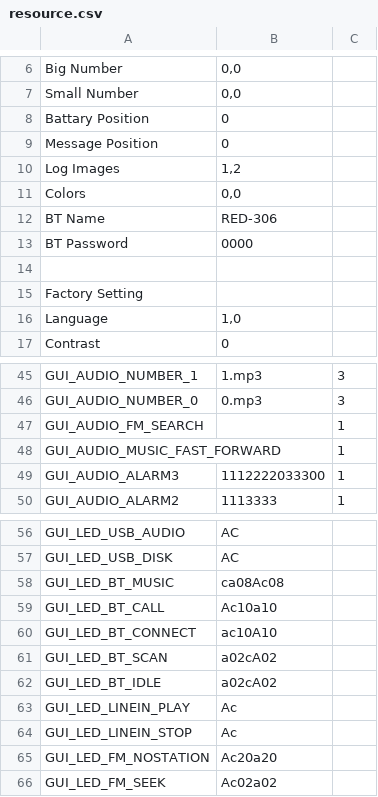
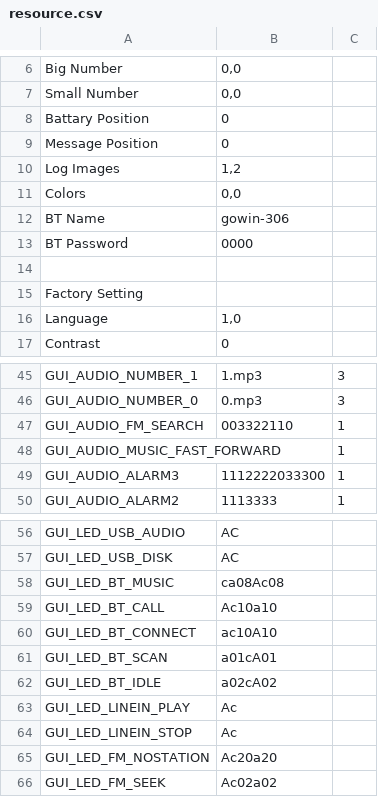
Before and after one commit to BarryChen/RDA, a CSV file: RDA585X_V2.1_SVN32/apps/projects_cfg/xdl_5851s/resource/resource.csv, drawn as a sheet; only a part is shown, gaps mark what is left out.

```diff
--- a/RDA585X_V2.1_SVN32/apps/projects_cfg/xdl_5851s/resource/resource.csv
+++ b/RDA585X_V2.1_SVN32/apps/projects_cfg/xdl_5851s/resource/resource.csv
@@ -11,3 +11,3 @@
 "Colors","0,0"
-"BT Name","RED-306"
+"BT Name","gowin-306"
 "BT Password","0000"
@@ -46,3 +46,3 @@
 "GUI_AUDIO_NUMBER_0","0.mp3",3
-"GUI_AUDIO_FM_SEARCH"," ",1
+"GUI_AUDIO_FM_SEARCH"," 003322110",1
 "GUI_AUDIO_MUSIC_FAST_FORWARD"," ",1
@@ -60,3 +60,3 @@
 "GUI_LED_BT_CONNECT","ac10A10"
-"GUI_LED_BT_SCAN","a02cA02"
+"GUI_LED_BT_SCAN","a01cA01"
 "GUI_LED_BT_IDLE","a02cA02"
```
Also changed, not shown: 5 other files.
